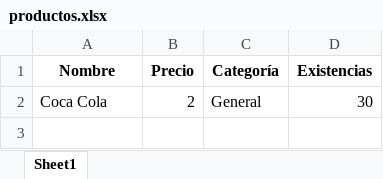
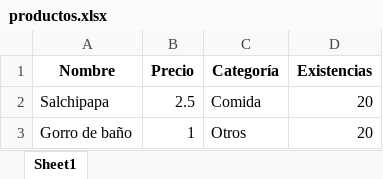
Before and after one commit to Maiqel2806/MV_2, an Excel workbook: data/productos.xlsx, sheet Sheet1, drawn as a sheet; values as stored, in another font and other column widths than the file's, no borders; removed rows and columns are numbered as before the commit, all else as after; the diff names each change by its address in the sheet, - before the commit and + after, or states it on an @@ line.

```diff
--- a/data/productos.xlsx (sheet Sheet1)
+++ b/data/productos.xlsx (sheet Sheet1)
-row 2: Coca Cola | 2 | General | 30
+row 2: Salchipapa | 2.5 | Comida | 20
+row 3: Gorro de baño | 1 | Otros | 20
```
Also changed, not shown: data/clientes.xlsx, data/consumos.xlsx, 7 other files.
